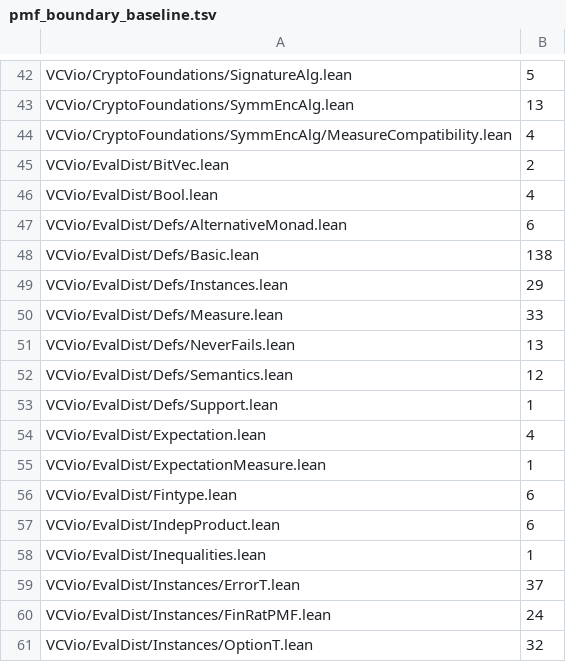
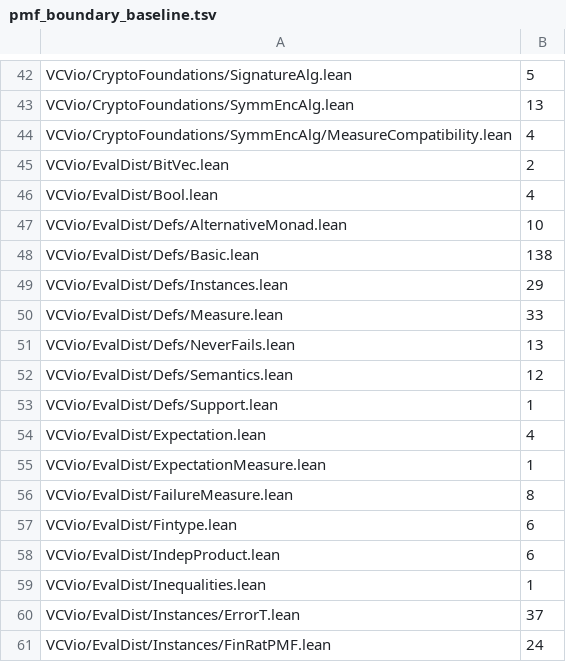
Before and after one commit to Verified-zkEVM/VCVio, a TSV file: scripts/pmf_boundary_baseline.tsv, drawn as a sheet; only a part is shown, gaps mark what is left out; the shorter side is filled out with more unchanged rows.

```diff
--- a/scripts/pmf_boundary_baseline.tsv
+++ b/scripts/pmf_boundary_baseline.tsv
@@ -46,3 +46,3 @@ VCVio/EvalDist/BitVec.lean	2
 VCVio/EvalDist/Bool.lean	4
-VCVio/EvalDist/Defs/AlternativeMonad.lean	6
+VCVio/EvalDist/Defs/AlternativeMonad.lean	10
 VCVio/EvalDist/Defs/Basic.lean	138
@@ -55,2 +55,3 @@ VCVio/EvalDist/Expectation.lean	4
 VCVio/EvalDist/ExpectationMeasure.lean	1
+VCVio/EvalDist/FailureMeasure.lean	8
 VCVio/EvalDist/Fintype.lean	6
```
Also changed, not shown: 6 other files.
